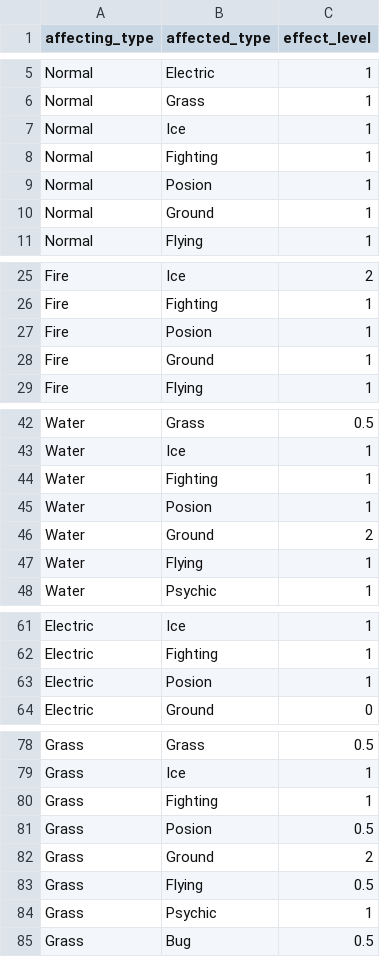
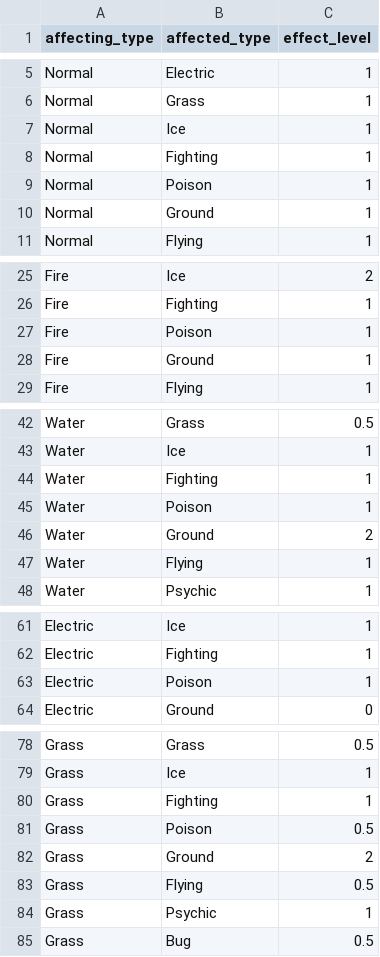
Before and after one commit to castmallards/Pokedex, a CSV file: CSVtoSQL/AllEffects.csv, drawn as a sheet; only a part is shown, gaps mark what is left out; the diff covers the shown part only.

Commit message:
Added mssql connection
Changed Poison typo in AllEffects.csv

```diff
--- a/CSVtoSQL/AllEffects.csv
+++ b/CSVtoSQL/AllEffects.csv
@@ -8,3 +8,3 @@ Normal,Ice,1
 Normal,Fighting,1
-Normal,Posion,1
+Normal,Poison,1
 Normal,Ground,1
@@ -26,3 +26,3 @@ Fire,Ice,2
 Fire,Fighting,1
-Fire,Posion,1
+Fire,Poison,1
 Fire,Ground,1
@@ -44,3 +44,3 @@ Water,Ice,1
 Water,Fighting,1
-Water,Posion,1
+Water,Poison,1
 Water,Ground,2
@@ -62,3 +62,3 @@ Electric,Ice,1
 Electric,Fighting,1
-Electric,Posion,1
+Electric,Poison,1
 Electric,Ground,0
@@ -80,3 +80,3 @@ Grass,Ice,1
 Grass,Fighting,1
-Grass,Posion,0.5
+Grass,Poison,0.5
 Grass,Ground,2
```
Also changed, not shown: 13 edited cells elsewhere in this file, 1 other file.
